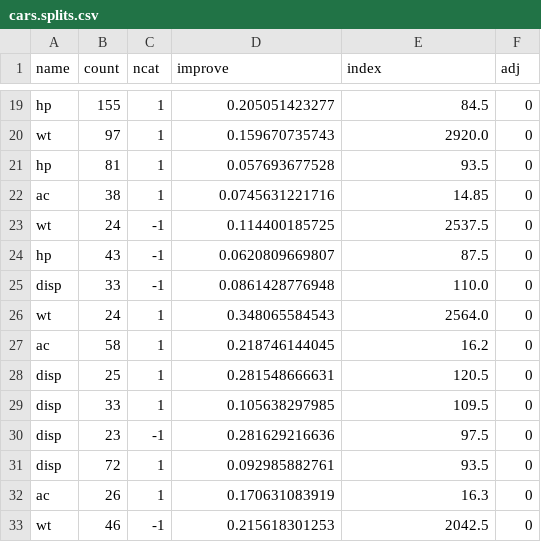
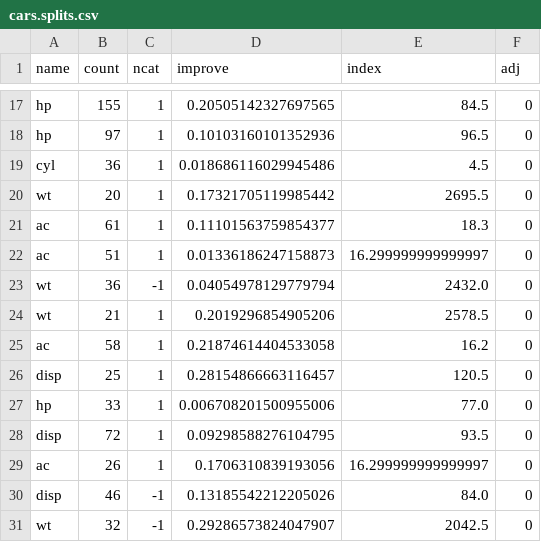
Before and after one commit to anthonyam12/pypart, a CSV file: data/cars.splits.csv, drawn as a sheet; only a part is shown, gaps mark what is left out; removed rows and columns are numbered as before the commit, all else as after; the diff covers the shown part only; the diff names each change by its address in the sheet, - before the commit and + after, or states it on an @@ line.

```diff
--- a/data/cars.splits.csv
+++ b/data/cars.splits.csv
-D17 (improve): 0.205051423277
+D17 (improve): 0.20505142327697565
-row 20: wt | 97 | 1 | 0.159670735743 | 2920.0 | 0
-B18 (count): 81
+B18 (count): 97
-D18 (improve): 0.057693677528
+D18 (improve): 0.10103160101352936
-E18 (index): 93.5
+E18 (index): 96.5
+row 19: cyl | 36 | 1 | 0.018686116029945486 | 4.5 | 0
+row 20: wt | 20 | 1 | 0.17321705119985442 | 2695.5 | 0
-B21 (count): 38
+B21 (count): 61
-D21 (improve): 0.0745631221716
+D21 (improve): 0.11101563759854377
-E21 (index): 14.85
+E21 (index): 18.3
+row 22: ac | 51 | 1 | 0.01336186247158873 | 16.299999999999997 | 0
-B23 (count): 24
+B23 (count): 36
-D23 (improve): 0.114400185725
+D23 (improve): 0.04054978129779794
-E23 (index): 2537.5
+E23 (index): 2432.0
-row 24: hp | 43 | -1 | 0.0620809669807 | 87.5 | 0
-row 25: disp | 33 | -1 | 0.0861428776948 | 110.0 | 0
-B24 (count): 24
+B24 (count): 21
-D24 (improve): 0.348065584543
+D24 (improve): 0.2019296854905206
-E24 (index): 2564.0
+E24 (index): 2578.5
-D25 (improve): 0.218746144045
+D25 (improve): 0.21874614404533058
-D26 (improve): 0.281548666631
+D26 (improve): 0.28154866663116457
-A27 (name): disp
+A27 (name): hp
-D27 (improve): 0.105638297985
+D27 (improve): 0.006708201500955006
-E27 (index): 109.5
+E27 (index): 77.0
-row 30: disp | 23 | -1 | 0.281629216636 | 97.5 | 0
-D28 (improve): 0.092985882761
+D28 (improve): 0.09298588276104795
-D29 (improve): 0.170631083919
+D29 (improve): 0.1706310839193056
-E29 (index): 16.3
+E29 (index): 16.299999999999997
+row 30: disp | 46 | -1 | 0.13185542212205026 | 84.0 | 0
-B31 (count): 46
+B31 (count): 32
-D31 (improve): 0.215618301253
+D31 (improve): 0.29286573824047907
```
Also changed, not shown: 3 added rows, 6 removed rows and 26 edited cells elsewhere in this file, data/cars.cptable.csv, data/cars.frame.csv, 5 other files.
